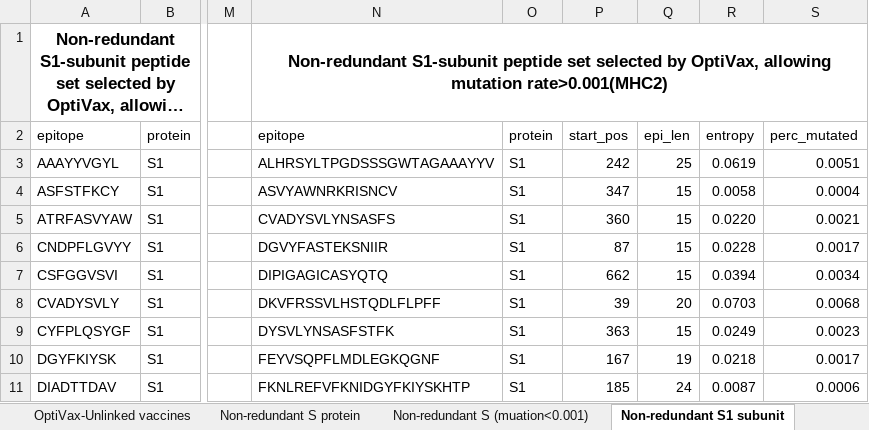
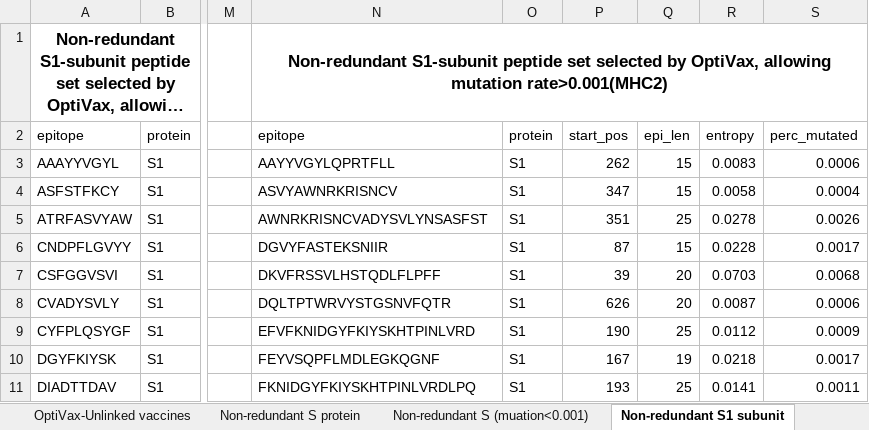
Before and after one commit to gifford-lab/optivax, an Excel workbook: Supplementary_Table_S3.xlsx, sheet Non-redundant S1 subunit, drawn as a sheet; only a part is shown, gaps mark what is left out; long unchanged cells end in …; values as stored, in another font and other column widths than the file's, no borders; the diff covers the shown part only; the diff names each change by its address in the sheet, - before the commit and + after, or states it on an @@ line.

```diff
--- a/Supplementary_Table_S3.xlsx (sheet Non-redundant S1 subunit)
+++ b/Supplementary_Table_S3.xlsx (sheet Non-redundant S1 subunit)
-N3: ALHRSYLTPGDSSSGWTAGAAAYYV
+N3: AAYYVGYLQPRTFLL
-P3: 242
+P3: 262
-Q3: 25
+Q3: 15
-R3: 0.0619
+R3: 0.0083
-S3: 0.0051
+S3: 0.0006
-N5: CVADYSVLYNSASFS
+N5: AWNRKRISNCVADYSVLYNSASFST
-P5: 360
+P5: 351
-Q5: 15
+Q5: 25
-R5: 0.0220
+R5: 0.0278
-S5: 0.0021
+S5: 0.0026
-N7: DIPIGAGICASYQTQ
+N7: DKVFRSSVLHSTQDLFLPFF
-P7: 662
+P7: 39
-Q7: 15
+Q7: 20
-R7: 0.0394
+R7: 0.0703
-S7: 0.0034
+S7: 0.0068
-N8: DKVFRSSVLHSTQDLFLPFF
+N8: DQLTPTWRVYSTGSNVFQTR
-P8: 39
+P8: 626
-R8: 0.0703
+R8: 0.0087
-S8: 0.0068
+S8: 0.0006
-N9: DYSVLYNSASFSTFK
+N9: EFVFKNIDGYFKIYSKHTPINLVRD
-P9: 363
+P9: 190
-Q9: 15
+Q9: 25
-R9: 0.0249
+R9: 0.0112
-S9: 0.0023
+S9: 0.0009
-N11: FKNLREFVFKNIDGYFKIYSKHTP
+N11: FKNIDGYFKIYSKHTPINLVRDLPQ
-P11: 185
+P11: 193
-Q11: 24
+Q11: 25
-R11: 0.0087
+R11: 0.0141
-S11: 0.0006
+S11: 0.0011
```
Also changed, not shown: 2 added rows, 2 removed rows and 372 edited cells elsewhere in this sheet, sheet Non-redundant S protein, sheet Non-redundant Yamarkovich, sheet Non-redundant S (muation<0.001), sheet OptiVax-Robust Vaccines MHC2, sheet Non-redundant S1 muation<0.001, sheet Augmentation for nonredundant S, Supplementary_Table_S2.xlsx.
